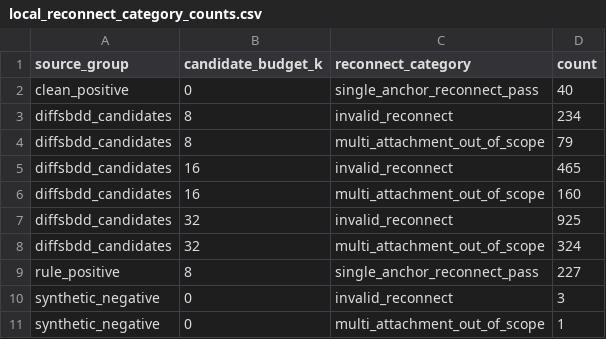
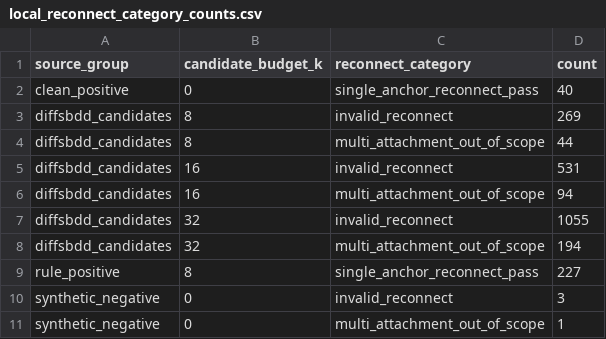
Before and after one commit to BankBro/clash2feedback_gc, a CSV file: reports/phase4_0_1a_local_reconnect_calibration/local_reconnect_category_counts.csv, drawn as a sheet.

```diff
--- a/reports/phase4_0_1a_local_reconnect_calibration/local_reconnect_category_counts.csv
+++ b/reports/phase4_0_1a_local_reconnect_calibration/local_reconnect_category_counts.csv
@@ -2,8 +2,8 @@ source_group,candidate_budget_k,reconnect_category,count
 clean_positive,0,single_anchor_reconnect_pass,40
-diffsbdd_candidates,8,invalid_reconnect,234
-diffsbdd_candidates,8,multi_attachment_out_of_scope,79
-diffsbdd_candidates,16,invalid_reconnect,465
-diffsbdd_candidates,16,multi_attachment_out_of_scope,160
-diffsbdd_candidates,32,invalid_reconnect,925
-diffsbdd_candidates,32,multi_attachment_out_of_scope,324
+diffsbdd_candidates,8,invalid_reconnect,269
+diffsbdd_candidates,8,multi_attachment_out_of_scope,44
+diffsbdd_candidates,16,invalid_reconnect,531
+diffsbdd_candidates,16,multi_attachment_out_of_scope,94
+diffsbdd_candidates,32,invalid_reconnect,1055
+diffsbdd_candidates,32,multi_attachment_out_of_scope,194
 rule_positive,8,single_anchor_reconnect_pass,227
```
Also changed, not shown: reports/phase4_0_1a_local_reconnect_calibration/manual_review_template.csv, reports/phase4_0_1a_local_reconnect_calibration/reconnect_shadow_reliable_analysis.csv, 13 other files.
